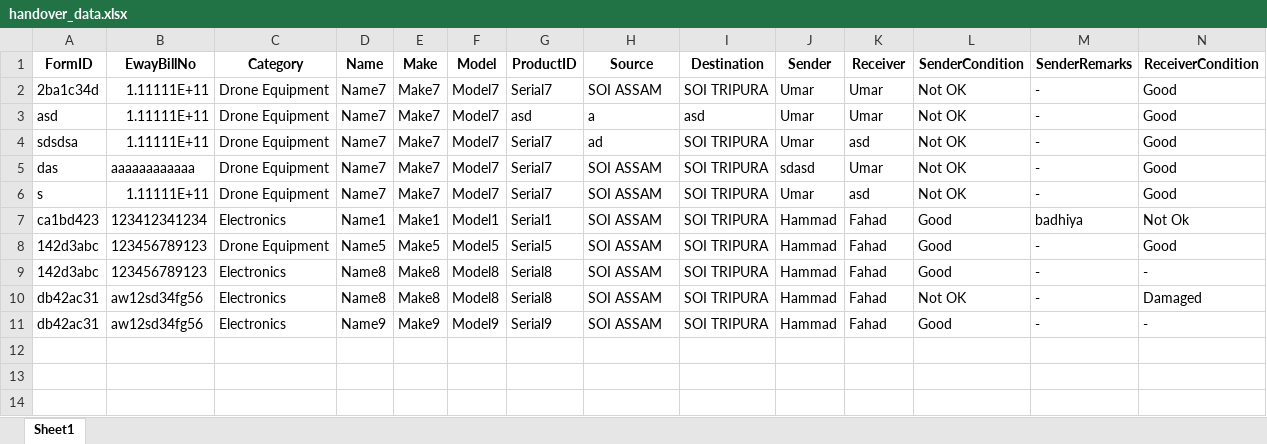
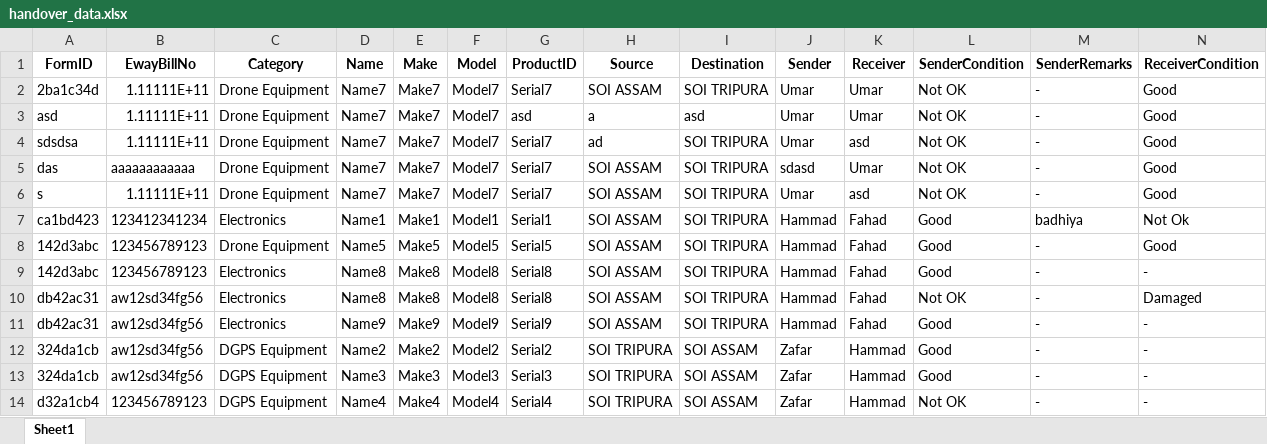
Before and after one commit to Faddi786/Inventory-Management-System, an Excel workbook: Excel/handover_data.xlsx, sheet Sheet1, drawn as a sheet; only a part is shown; values as stored, in another font and other column widths than the file's, no borders; rows hold the shown columns only; the diff names each change by its address in the sheet, - before the commit and + after, or states it on an @@ line.

```diff
--- a/Excel/handover_data.xlsx (sheet Sheet1)
+++ b/Excel/handover_data.xlsx (sheet Sheet1)
+row 12: 324da1cb | aw12sd34fg56 | DGPS Equipment | Name2 | Make2 | Model2 | Serial2 | SOI TRIPURA | SOI ASSAM | Zafar | Hammad | Good | - | -
+row 13: 324da1cb | aw12sd34fg56 | DGPS Equipment | Name3 | Make3 | Model3 | Serial3 | SOI TRIPURA | SOI ASSAM | Zafar | Hammad | Good | - | -
+row 14: d32a1cb4 | 123456789123 | DGPS Equipment | Name4 | Make4 | Model4 | Serial4 | SOI TRIPURA | SOI ASSAM | Zafar | Hammad | Not OK | - | -
```
Also changed, not shown: 4 other files.
